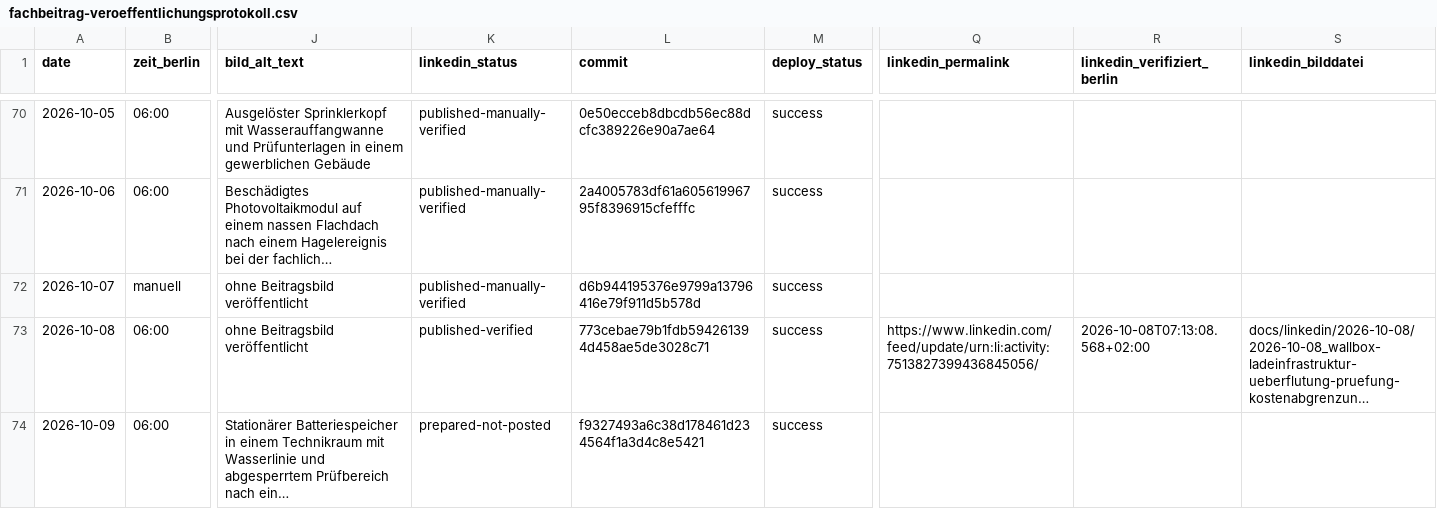
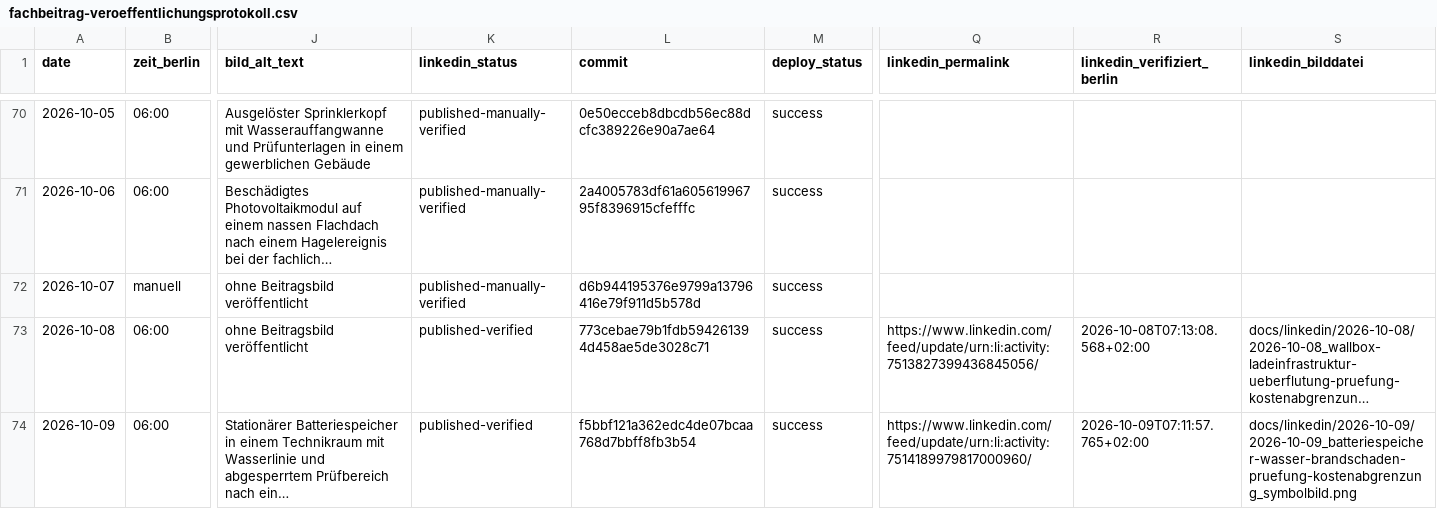
Before and after one commit to Chris-GD13/sv-netzwerk, a CSV file: sv-netzwerk/docs/fachbeitrag-veroeffentlichungsprotokoll.csv, drawn as a sheet; only a part is shown, gaps mark what is left out; long unchanged cells end in …; the diff names each change by its address in the sheet, - before the commit and + after, or states it on an @@ line.

Commit message:
docs: verify daily LinkedIn Batteriespeicher publication [skip ci]

```diff
--- a/sv-netzwerk/docs/fachbeitrag-veroeffentlichungsprotokoll.csv
+++ b/sv-netzwerk/docs/fachbeitrag-veroeffentlichungsprotokoll.csv
-K74 (linkedin_status): prepared-not-posted
+K74 (linkedin_status): published-verified
-L74 (commit): f9327493a6c38d178461d234564f1a3d4c8e5421
+L74 (commit): f5bbf121a362edc4de07bcaa768d7bbff8fb3b54
-Q74 (linkedin_permalink): (empty)
+Q74 (linkedin_permalink): https://www.linkedin.com/feed/update/urn:li:activity:7514189979817000960/
-R74 (linkedin_verifiziert_berlin): (empty)
+R74 (linkedin_verifiziert_berlin): 2026-10-09T07:11:57.765+02:00
-S74 (linkedin_bilddatei): (empty)
+S74 (linkedin_bilddatei): docs/linkedin/2026-10-09/2026-10-09_batteriespeicher-wasser-brandschaden-pruefung-kostenabgrenzung_symbolbild.png
```
Also changed, not shown: 6 other files.
